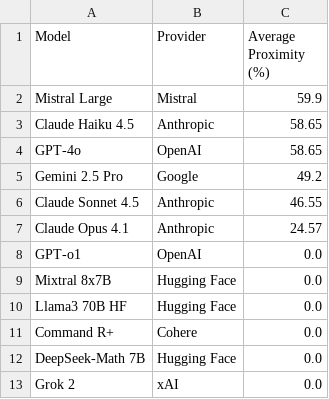
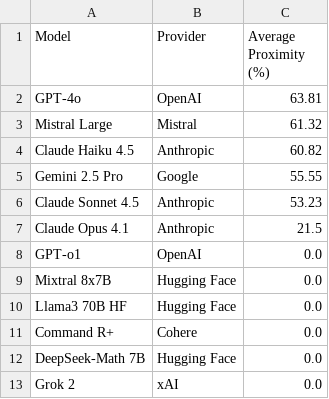
Before and after one commit to jaci-hub/divide21X, a CSV file: divide21x/leaderboards/2025-11/average_proximity.csv, drawn as a sheet.

```diff
--- a/divide21x/leaderboards/2025-11/average_proximity.csv
+++ b/divide21x/leaderboards/2025-11/average_proximity.csv
@@ -1,8 +1,8 @@
 Model,Provider,Average Proximity (%)
-Mistral Large,Mistral,59.9
-Claude Haiku 4.5,Anthropic,58.65
-GPT-4o,OpenAI,58.65
-Gemini 2.5 Pro,Google,49.2
-Claude Sonnet 4.5,Anthropic,46.55
-Claude Opus 4.1,Anthropic,24.57
+GPT-4o,OpenAI,63.81
+Mistral Large,Mistral,61.32
+Claude Haiku 4.5,Anthropic,60.82
+Gemini 2.5 Pro,Google,55.55
+Claude Sonnet 4.5,Anthropic,53.23
+Claude Opus 4.1,Anthropic,21.5
 GPT-o1,OpenAI,0.0
```
Also changed, not shown: divide21x/leaderboards/2025-11/average_score.csv, 3 other files.
